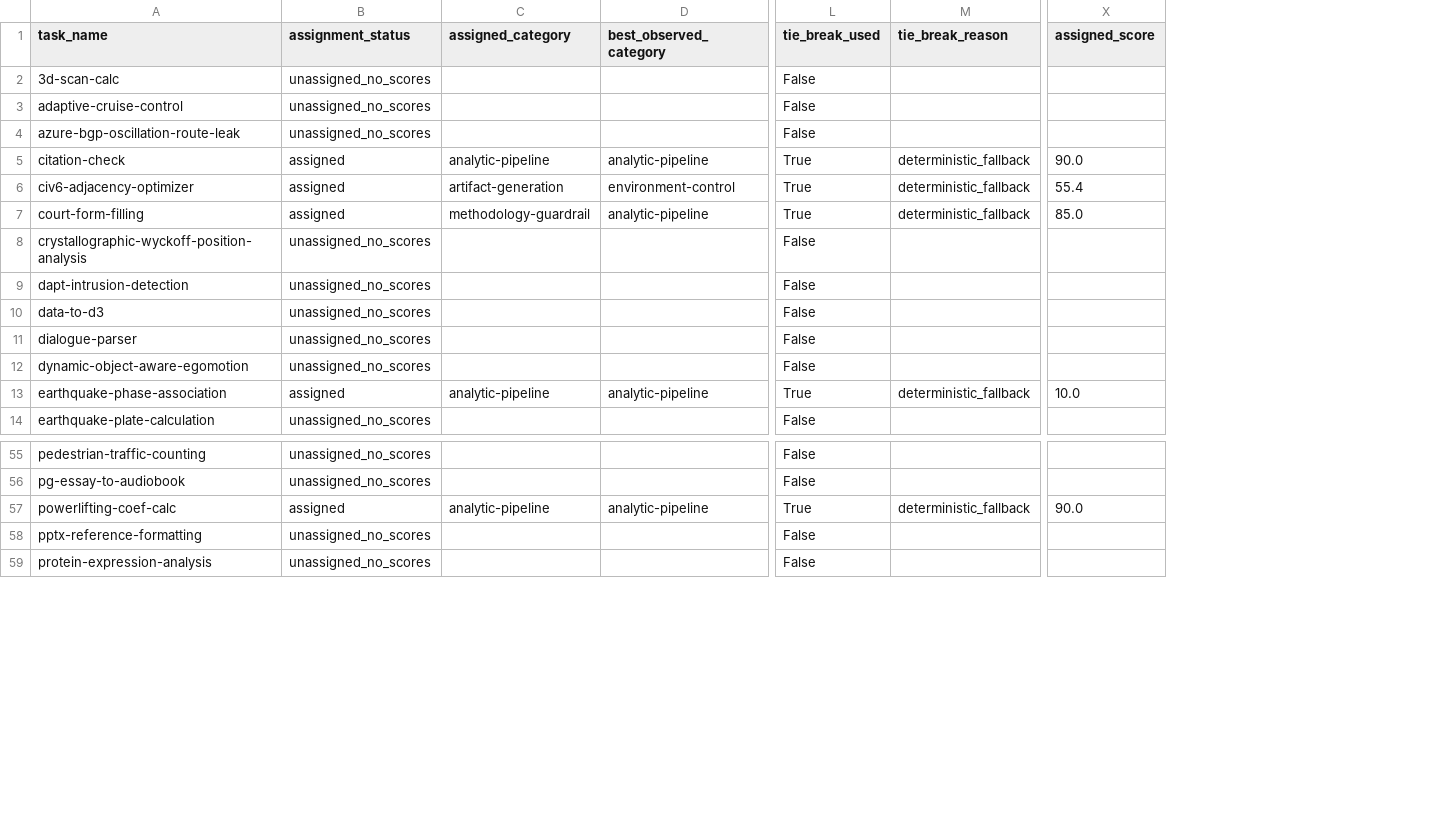
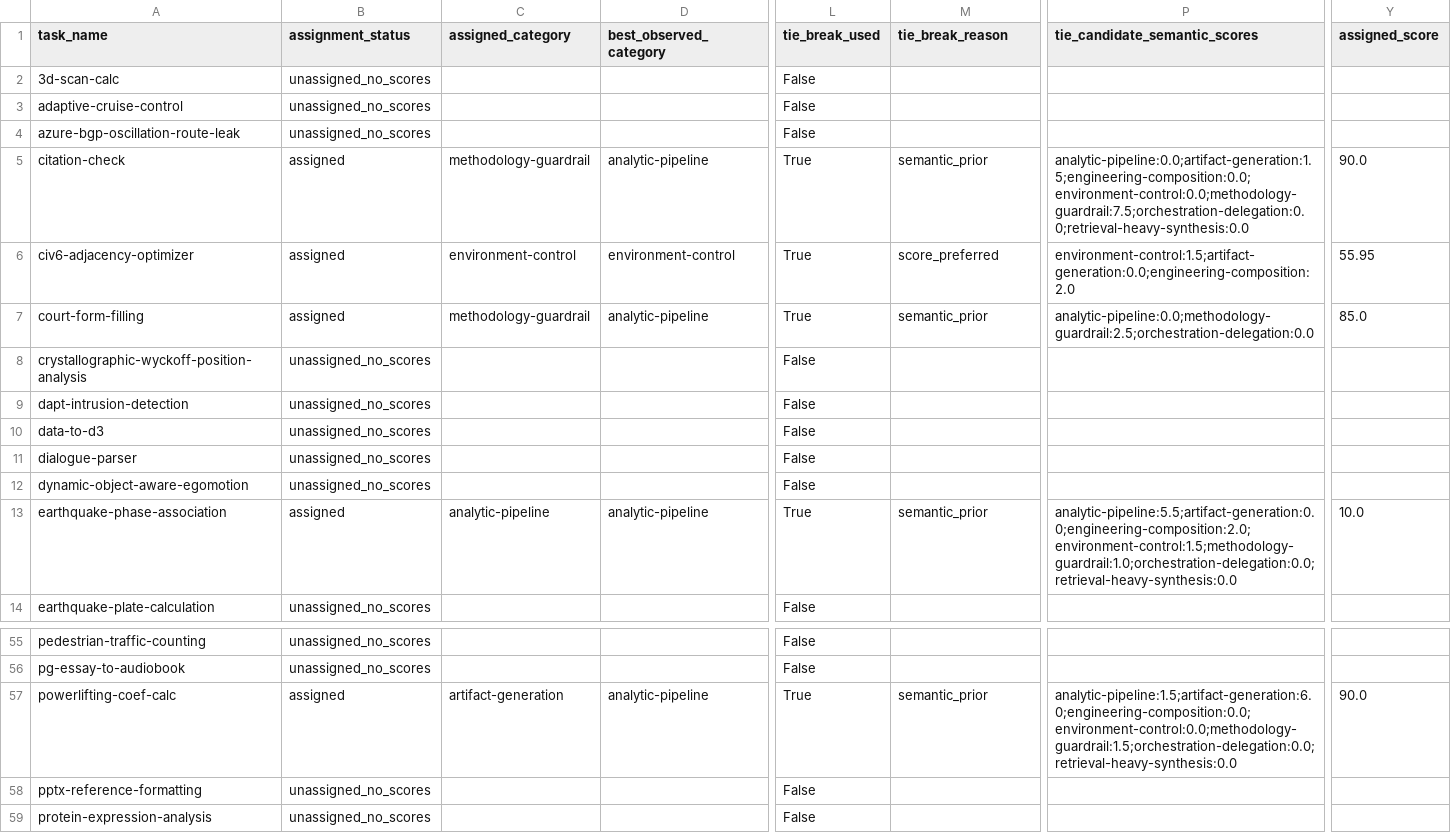
Before and after one commit to jackal092927/skillX, a CSV file: experiments/skillx-skillsbench-001/results/outer-loop-round0/reports/outer-loop-control-plane/assignments.csv, drawn as a sheet; only a part is shown, gaps mark what is left out; addresses are those after the commit; the diff names each change by its address in the sheet, - before the commit and + after, or states it on an @@ line.

Commit message:
Add floor-based schema training assignments

```diff
--- a/experiments/skillx-skillsbench-001/results/outer-loop-round0/reports/outer-loop-control-plane/assignments.csv
+++ b/experiments/skillx-skillsbench-001/results/outer-loop-round0/reports/outer-loop-control-plane/assignments.csv
+column P (tie_candidate_semantic_scores), rows 5-13: analytic-pipeline:0.0;artifact-generation:1.5;engineering-composition:0.0;environment-control:0.0;methodology-guardrail:7.5;orchestration-delegation:0.0;retrieval-heavy-synthesis:0.0 | environment-control:1.5;artifact-generation:0.0;engineering-composition:2.0 | analytic-pipeline:0.0;methodology-guardrail:2.5;orchestration-delegation:0.0 |  |  |  |  |  | analytic-pipeline:5.5;artifact-generation:0.0;engineering-composition:2.0;environment-control:1.5;methodology-guardrail:1.0;orchestration-delegation:0.0;retrieval-heavy-synthesis:0.0; row 57: analytic-pipeline:1.5;artifact-generation:6.0;engineering-composition:0.0;environment-control:0.0;methodology-guardrail:1.5;orchestration-delegation:0.0;retrieval-heavy-synthesis:0.0
-C5 (assigned_category): analytic-pipeline
+C5 (assigned_category): methodology-guardrail
-M5 (tie_break_reason): deterministic_fallback
+M5 (tie_break_reason): semantic_prior
-C6 (assigned_category): artifact-generation
+C6 (assigned_category): environment-control
-M6 (tie_break_reason): deterministic_fallback
+M6 (tie_break_reason): score_preferred
-Y6 (assigned_score): 55.4
+Y6 (assigned_score): 55.95
-M7 (tie_break_reason): deterministic_fallback
+M7 (tie_break_reason): semantic_prior
-M13 (tie_break_reason): deterministic_fallback
+M13 (tie_break_reason): semantic_prior
-C57 (assigned_category): analytic-pipeline
+C57 (assigned_category): artifact-generation
-M57 (tie_break_reason): deterministic_fallback
+M57 (tie_break_reason): semantic_prior
```
Also changed, not shown: 18 other files.
